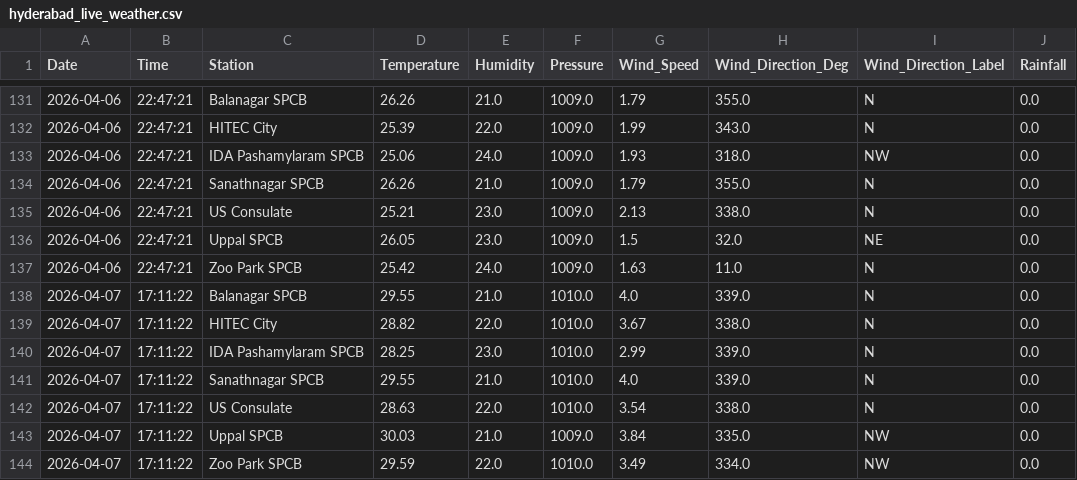
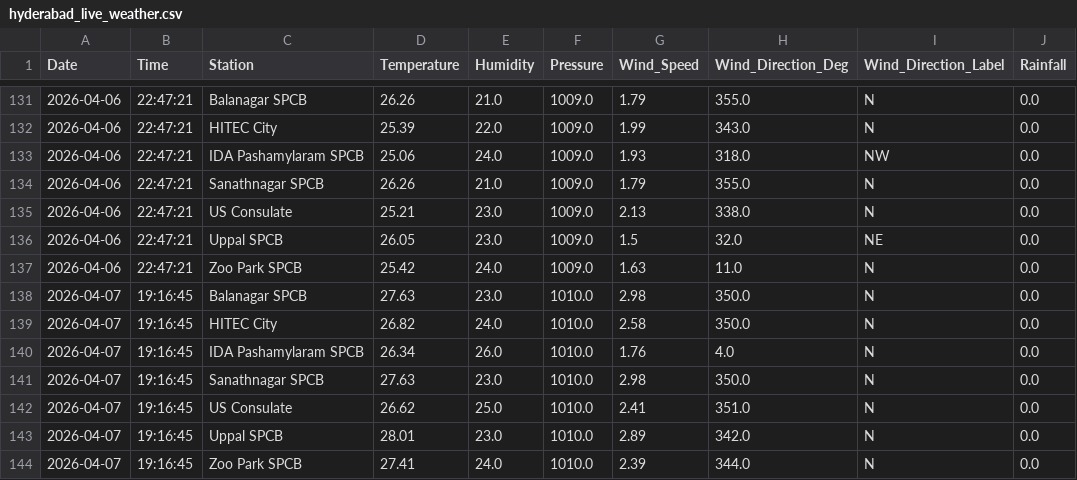
Before and after one commit to Rohan0639/aqi-prediction-ml, a CSV file: data/hyderabad_live_weather.csv, drawn as a sheet; only a part is shown, gaps mark what is left out.

```diff
--- a/data/hyderabad_live_weather.csv
+++ b/data/hyderabad_live_weather.csv
@@ -137,8 +137,8 @@ Date,Time,Station,Temperature,Humidity,Pressure,Wind_Speed,Wind_Direction_Deg,Wi
 2026-04-06,22:47:21,Zoo Park SPCB,25.42,24.0,1009.0,1.63,11.0,N,0.0
-2026-04-07,17:11:22,Balanagar SPCB,29.55,21.0,1010.0,4.0,339.0,N,0.0
-2026-04-07,17:11:22,HITEC City,28.82,22.0,1010.0,3.67,338.0,N,0.0
-2026-04-07,17:11:22,IDA Pashamylaram SPCB,28.25,23.0,1010.0,2.99,339.0,N,0.0
-2026-04-07,17:11:22,Sanathnagar SPCB,29.55,21.0,1010.0,4.0,339.0,N,0.0
-2026-04-07,17:11:22,US Consulate,28.63,22.0,1010.0,3.54,338.0,N,0.0
-2026-04-07,17:11:22,Uppal SPCB,30.03,21.0,1009.0,3.84,335.0,NW,0.0
-2026-04-07,17:11:22,Zoo Park SPCB,29.59,22.0,1010.0,3.49,334.0,NW,0.0
+2026-04-07,19:16:45,Balanagar SPCB,27.63,23.0,1010.0,2.98,350.0,N,0.0
+2026-04-07,19:16:45,HITEC City,26.82,24.0,1010.0,2.58,350.0,N,0.0
+2026-04-07,19:16:45,IDA Pashamylaram SPCB,26.34,26.0,1010.0,1.76,4.0,N,0.0
+2026-04-07,19:16:45,Sanathnagar SPCB,27.63,23.0,1010.0,2.98,350.0,N,0.0
+2026-04-07,19:16:45,US Consulate,26.62,25.0,1010.0,2.41,351.0,N,0.0
+2026-04-07,19:16:45,Uppal SPCB,28.01,23.0,1010.0,2.89,342.0,N,0.0
+2026-04-07,19:16:45,Zoo Park SPCB,27.41,24.0,1010.0,2.39,344.0,N,0.0
```
Also changed, not shown: data/live_aqi_dataset.csv.
